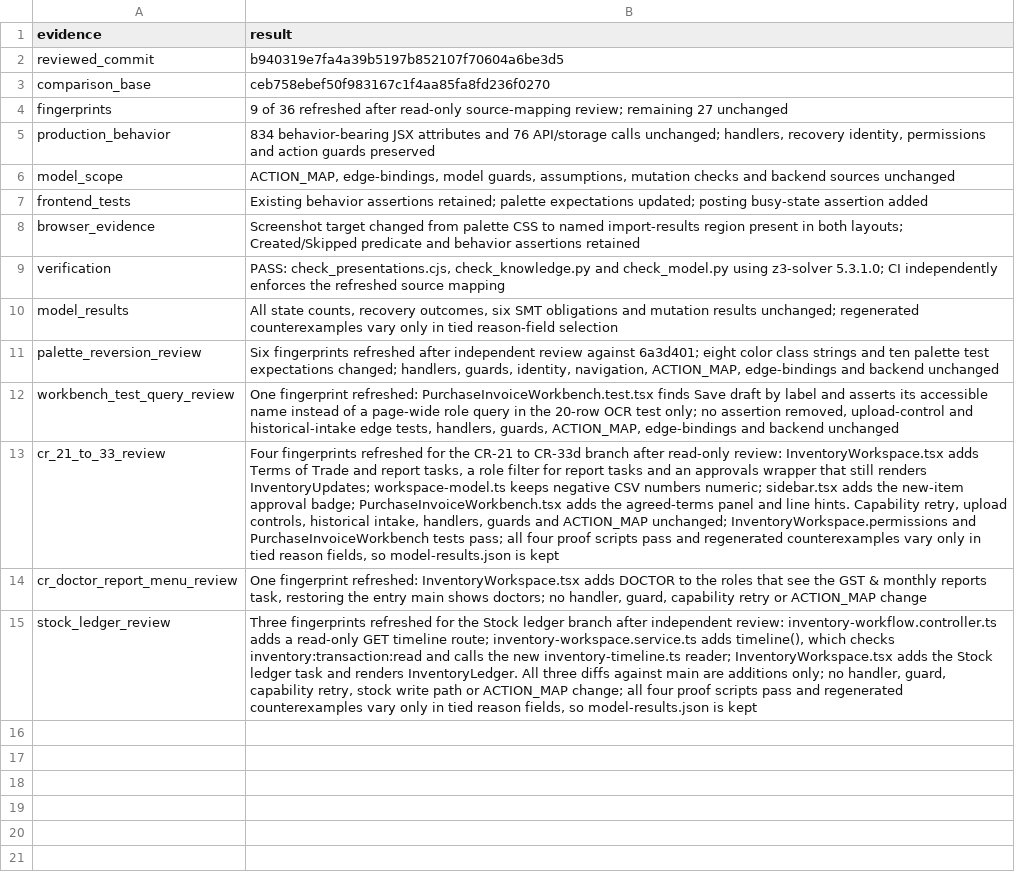
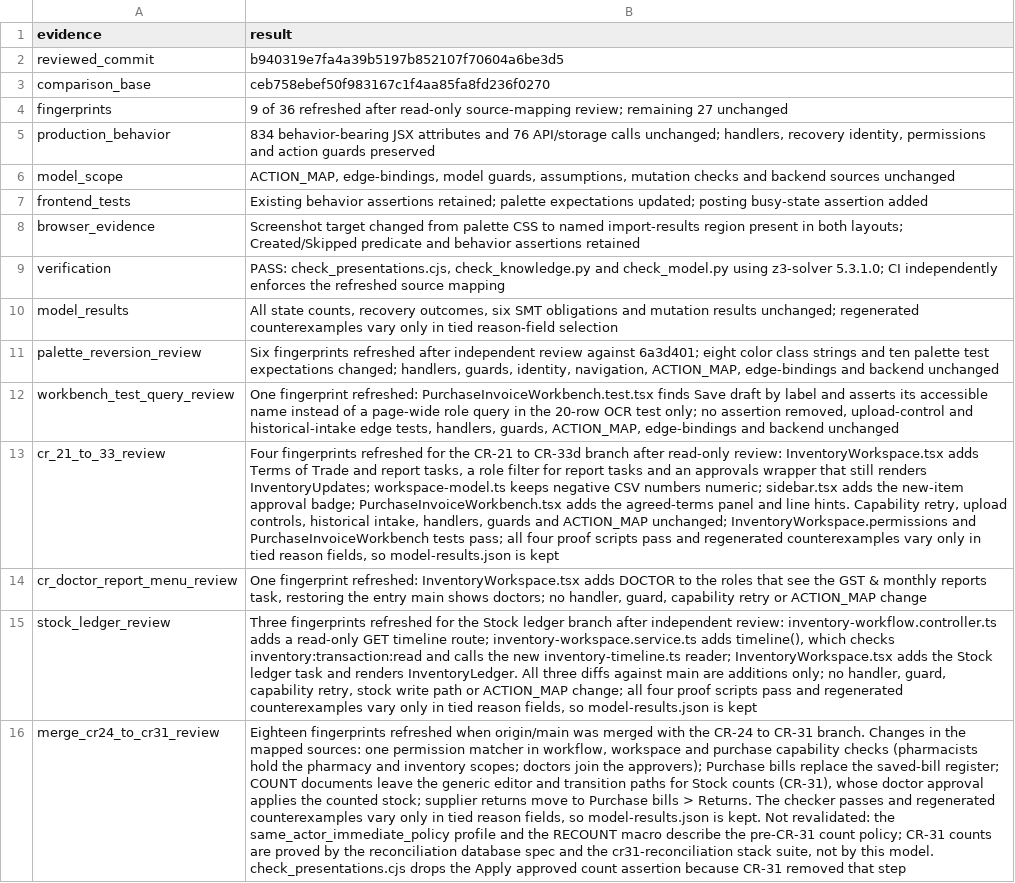
Before and after one commit to nareshshah139/Clinic_Management_System, a TSV file: verification/inventory-state-clarity-fix-2026-10-25/ux-source-revalidation.tsv, drawn as a sheet; the diff names each change by its address in the sheet, - before the commit and + after, or states it on an @@ line.

```diff
--- a/verification/inventory-state-clarity-fix-2026-10-25/ux-source-revalidation.tsv
+++ b/verification/inventory-state-clarity-fix-2026-10-25/ux-source-revalidation.tsv
+row 16: merge_cr24_to_cr31_review | Eighteen fingerprints refreshed when origin/main was merged with the CR-24 to CR-31 branch. Changes in the mapped sources: one permission matcher in workflow, workspace and purchase capability checks (pharmacists hold the pharmacy and inventory scopes; doctors join the approvers); Purchase bills replace the saved-bill register; COUNT documents leave the generic editor and transition paths for Stock counts (CR-31), whose doctor approval applies the counted stock; supplier returns move to Purchase bills > Returns. The checker passes and regenerated counterexamples vary only in tied reason fields, so model-results.json is kept. Not revalidated: the same_actor_immediate_policy profile and the RECOUNT macro describe the pre-CR-31 count policy; CR-31 counts are proved by the reconciliation database spec and the cr31-reconciliation stack suite, not by this model. check_presentations.cjs drops the Apply approved count assertion because CR-31 removed that step
```
Also changed, not shown: 3 other files.
